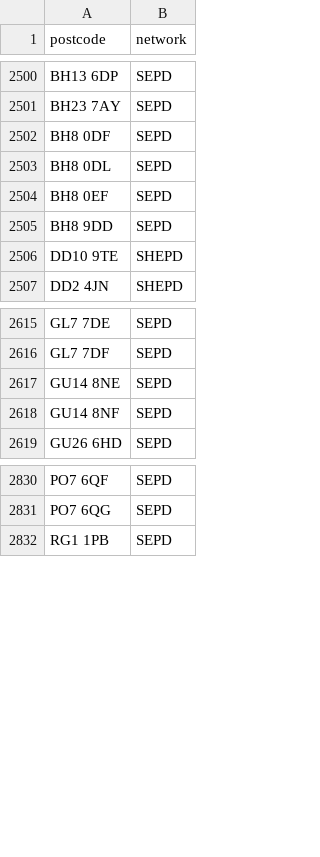
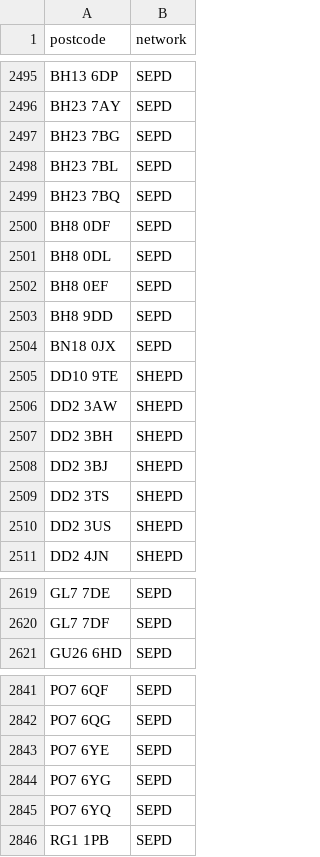
Before and after one commit to hatch-sse/powercuts-mvp, a CSV file: data/exports/postcodes_only_latest_7d.csv, drawn as a sheet; only a part is shown, gaps mark what is left out; the diff covers the shown part only.

```diff
--- a/data/exports/postcodes_only_latest_7d.csv
+++ b/data/exports/postcodes_only_latest_7d.csv
@@ -2501,2 +2496,5 @@ BH13 6DP,SEPD
 BH23 7AY,SEPD
+BH23 7BG,SEPD
+BH23 7BL,SEPD
+BH23 7BQ,SEPD
 BH8 0DF,SEPD
@@ -2505,3 +2503,9 @@ BH8 0EF,SEPD
 BH8 9DD,SEPD
+BN18 0JX,SEPD
 DD10 9TE,SHEPD
+DD2 3AW,SHEPD
+DD2 3BH,SHEPD
+DD2 3BJ,SHEPD
+DD2 3TS,SHEPD
+DD2 3US,SHEPD
 DD2 4JN,SHEPD
@@ -2616,4 +2620,2 @@ GL7 7DE,SEPD
 GL7 7DF,SEPD
-GU14 8NE,SEPD
-GU14 8NF,SEPD
 GU26 6HD,SEPD
@@ -2831,2 +2842,5 @@ PO7 6QF,SEPD
 PO7 6QG,SEPD
+PO7 6YE,SEPD
+PO7 6YG,SEPD
+PO7 6YQ,SEPD
 RG1 1PB,SEPD
```
Also changed, not shown: 21 added rows and 5 moved rows elsewhere in this file, data/exports/monthly/postcodes_2026-04.csv, data/exports/postcodes_2026-04-14_to_2026-04-21.csv, 2 other files.
